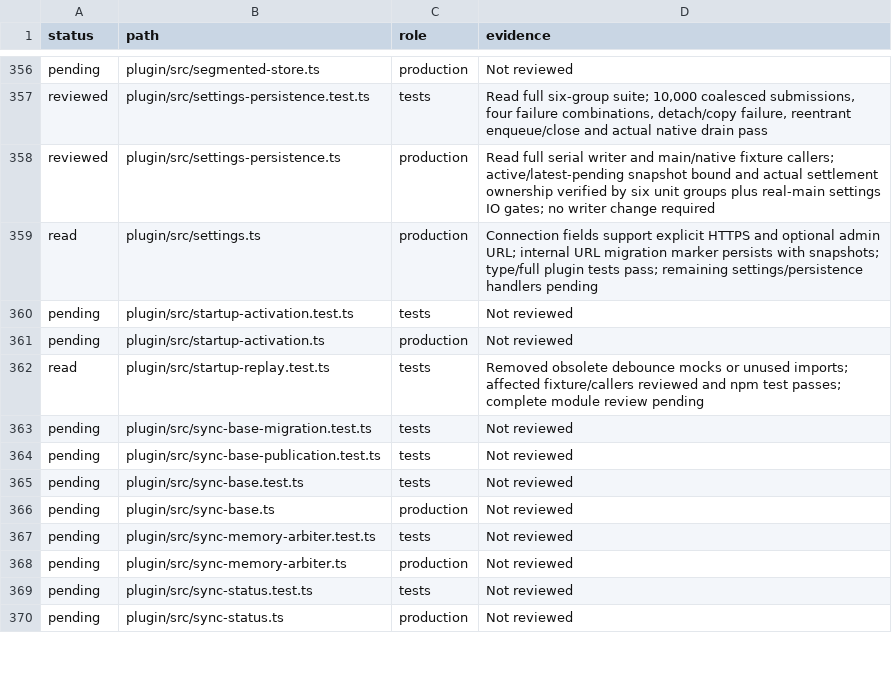
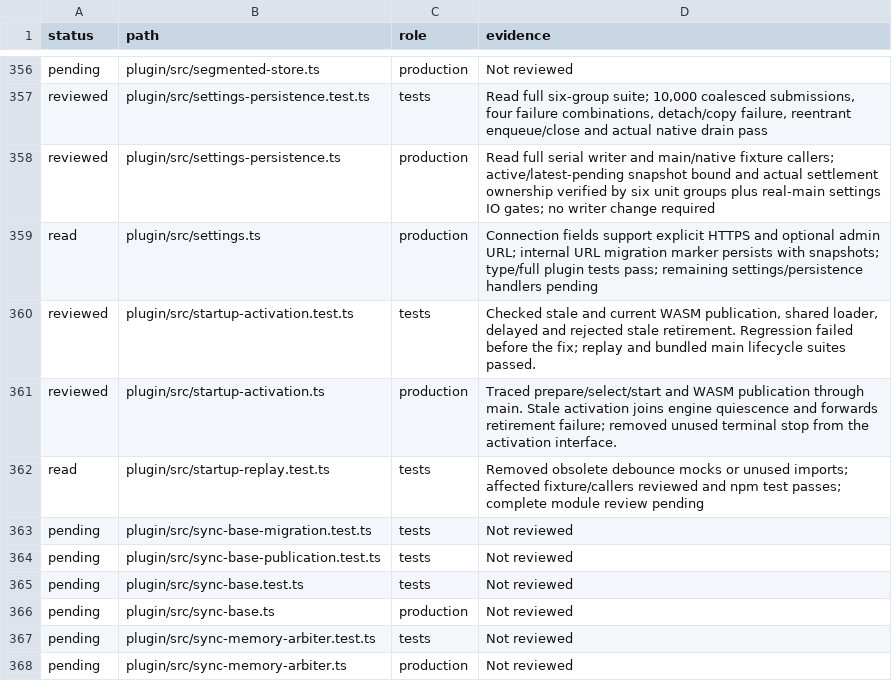
Before and after one commit to Savemech/obsetync, a TSV file: docs/1.13-module-audit.tsv, drawn as a sheet; only a part is shown, gaps mark what is left out; the shorter side is filled out with more unchanged rows.

Commit message:
fix: await engine retirement when startup is superseded

```diff
--- a/docs/1.13-module-audit.tsv
+++ b/docs/1.13-module-audit.tsv
@@ -359,4 +359,4 @@ reviewed	plugin/src/settings-persistence.ts	production	Read full serial writer a
 read	plugin/src/settings.ts	production	Connection fields support explicit HTTPS and optional admin URL; internal URL migration marker persists with snapshots; type/full plugin tests pass; remaining settings/persistence handlers pending
-pending	plugin/src/startup-activation.test.ts	tests	Not reviewed
-pending	plugin/src/startup-activation.ts	production	Not reviewed
+reviewed	plugin/src/startup-activation.test.ts	tests	Checked stale and current WASM publication, shared loader, delayed and rejected stale retirement. Regression failed before the fix; replay and bundled main lifecycle suites passed.
+reviewed	plugin/src/startup-activation.ts	production	Traced prepare/select/start and WASM publication through main. Stale activation joins engine quiescence and forwards retirement failure; removed unused terminal stop from the activation interface.
 read	plugin/src/startup-replay.test.ts	tests	Removed obsolete debounce mocks or unused imports; affected fixture/callers reviewed and npm test passes; complete module review pending
```
Also changed, not shown: 2 other files.
